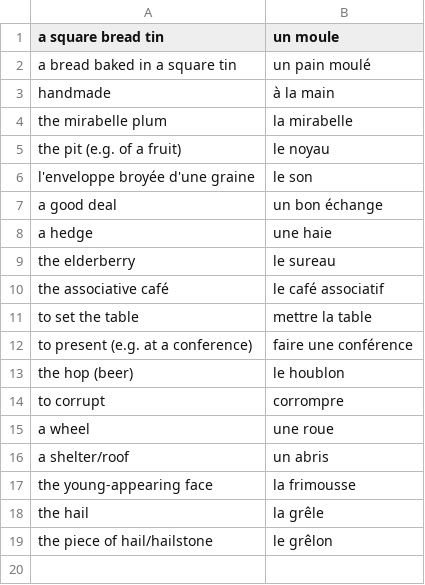
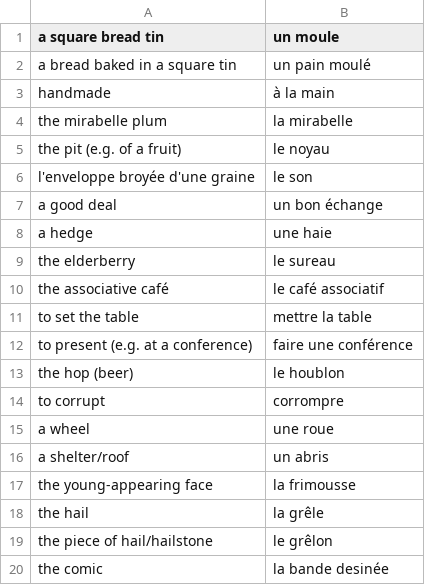
Before and after one commit to grant-nations/cartes_memoire, a CSV file: paquets/le_quotidien_chez_christophe_et_valérie.csv, drawn as a sheet; the diff names each change by its address in the sheet, - before the commit and + after, or states it on an @@ line.

Commit message:
update update paquets

```diff
--- a/paquets/le_quotidien_chez_christophe_et_valérie.csv
+++ b/paquets/le_quotidien_chez_christophe_et_valérie.csv
+row 20: the comic | la bande desinée
```
Also changed, not shown: 2 other files.
